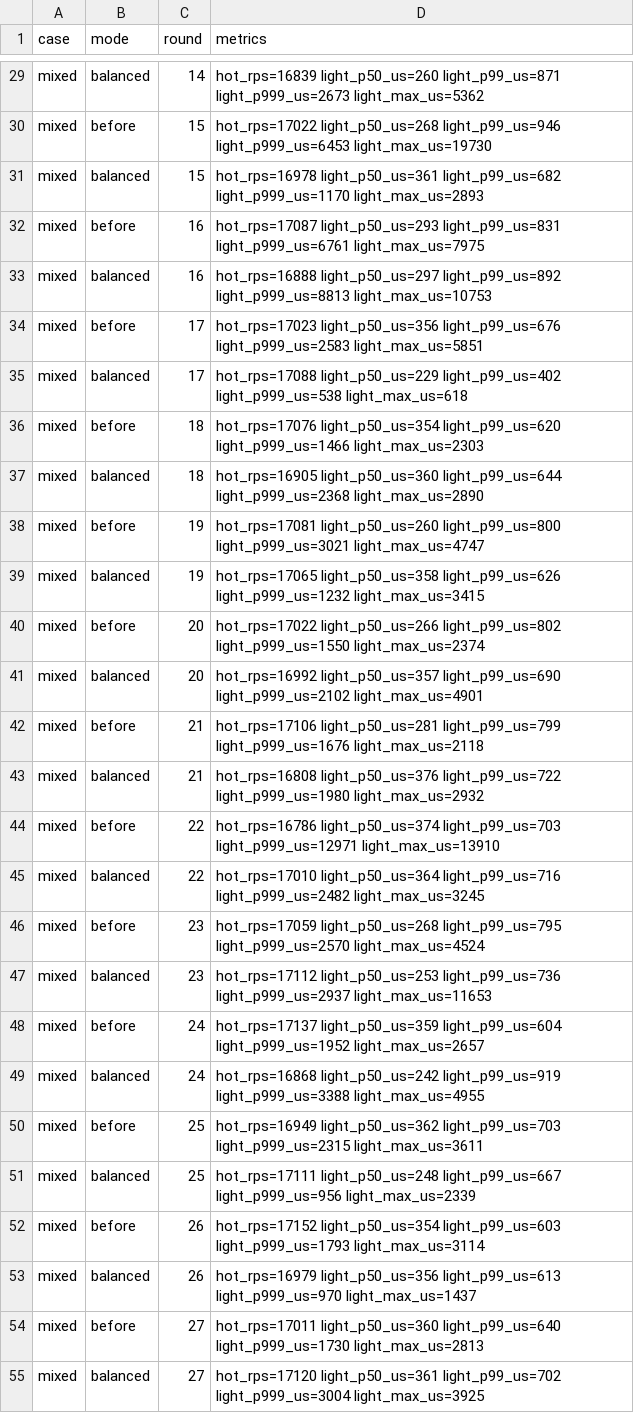
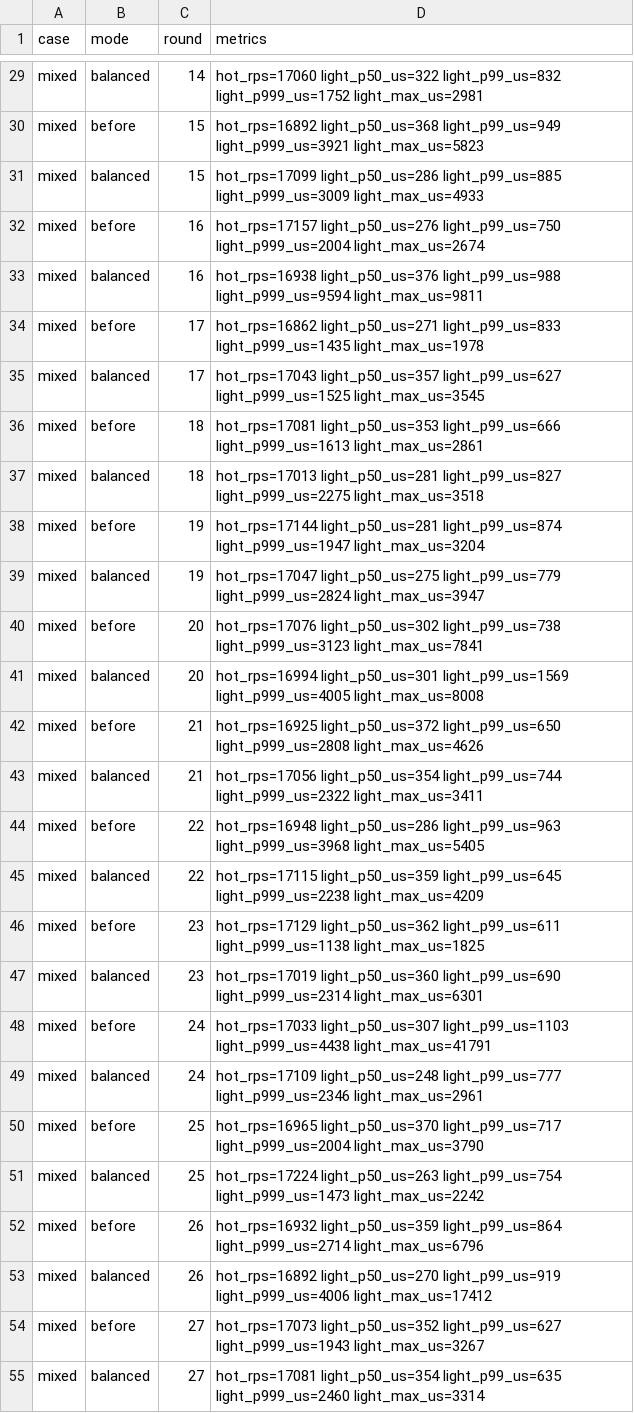
Before and after one commit to giong-run/Giong, a CSV file: bench/results/placement-mixed-80/raw.csv, drawn as a sheet; only a part is shown, gaps mark what is left out; the diff covers the shown part only; the diff names each change by its address in the sheet, - before the commit and + after, or states it on an @@ line.

Commit message:
feat(net): when every balanced worker is saturated and backlogs are close, counts decide again
Going by backlog alone spread hot connections evenly (3 and 3 in most
arrival orders), so light connections waited behind as many hot ones
wherever they landed: their p50 was 356 against 296 us with the 1.0.0
rule. Now, when no member has clearly less work waiting, counts decide
as before, but never in favour of a member whose average task poll took
over 25% longer than the accepting worker's: a new connection there
waits behind long work at every turn, and its counts mislead (the idle
connections were sent away from it). Each worker's average poll time
comes from the poll counter it already keeps, sampled with its CPU time.

bench/placement.sh: mixed arrivals match the 1.0.0 rule on every
measure over 80 rounds (light p50 292 against 290 us, p99 786 against
822); paced skew keeps its p99 of 198 against 508 us; back to back, p50
is 2 us higher (73 against 71 us over 30 rounds, p < 0.01) with the same
p99. The soak records of the earlier commits are in
bench/results/soak-placement/.

```diff
--- a/bench/results/placement-mixed-80/raw.csv
+++ b/bench/results/placement-mixed-80/raw.csv
-D29 (metrics): hot_rps=16839 light_p50_us=260 light_p99_us=871 light_p999_us=2673 light_max_us=5362
+D29 (metrics): hot_rps=17060 light_p50_us=322 light_p99_us=832 light_p999_us=1752 light_max_us=2981
-D30 (metrics): hot_rps=17022 light_p50_us=268 light_p99_us=946 light_p999_us=6453 light_max_us=19730
+D30 (metrics): hot_rps=16892 light_p50_us=368 light_p99_us=949 light_p999_us=3921 light_max_us=5823
-D31 (metrics): hot_rps=16978 light_p50_us=361 light_p99_us=682 light_p999_us=1170 light_max_us=2893
+D31 (metrics): hot_rps=17099 light_p50_us=286 light_p99_us=885 light_p999_us=3009 light_max_us=4933
-D32 (metrics): hot_rps=17087 light_p50_us=293 light_p99_us=831 light_p999_us=6761 light_max_us=7975
+D32 (metrics): hot_rps=17157 light_p50_us=276 light_p99_us=750 light_p999_us=2004 light_max_us=2674
-D33 (metrics): hot_rps=16888 light_p50_us=297 light_p99_us=892 light_p999_us=8813 light_max_us=10753
+D33 (metrics): hot_rps=16938 light_p50_us=376 light_p99_us=988 light_p999_us=9594 light_max_us=9811
-D34 (metrics): hot_rps=17023 light_p50_us=356 light_p99_us=676 light_p999_us=2583 light_max_us=5851
+D34 (metrics): hot_rps=16862 light_p50_us=271 light_p99_us=833 light_p999_us=1435 light_max_us=1978
-D35 (metrics): hot_rps=17088 light_p50_us=229 light_p99_us=402 light_p999_us=538 light_max_us=618
+D35 (metrics): hot_rps=17043 light_p50_us=357 light_p99_us=627 light_p999_us=1525 light_max_us=3545
-D36 (metrics): hot_rps=17076 light_p50_us=354 light_p99_us=620 light_p999_us=1466 light_max_us=2303
+D36 (metrics): hot_rps=17081 light_p50_us=353 light_p99_us=666 light_p999_us=1613 light_max_us=2861
-D37 (metrics): hot_rps=16905 light_p50_us=360 light_p99_us=644 light_p999_us=2368 light_max_us=2890
+D37 (metrics): hot_rps=17013 light_p50_us=281 light_p99_us=827 light_p999_us=2275 light_max_us=3518
-D38 (metrics): hot_rps=17081 light_p50_us=260 light_p99_us=800 light_p999_us=3021 light_max_us=4747
+D38 (metrics): hot_rps=17144 light_p50_us=281 light_p99_us=874 light_p999_us=1947 light_max_us=3204
-D39 (metrics): hot_rps=17065 light_p50_us=358 light_p99_us=626 light_p999_us=1232 light_max_us=3415
+D39 (metrics): hot_rps=17047 light_p50_us=275 light_p99_us=779 light_p999_us=2824 light_max_us=3947
-D40 (metrics): hot_rps=17022 light_p50_us=266 light_p99_us=802 light_p999_us=1550 light_max_us=2374
+D40 (metrics): hot_rps=17076 light_p50_us=302 light_p99_us=738 light_p999_us=3123 light_max_us=7841
-D41 (metrics): hot_rps=16992 light_p50_us=357 light_p99_us=690 light_p999_us=2102 light_max_us=4901
+D41 (metrics): hot_rps=16994 light_p50_us=301 light_p99_us=1569 light_p999_us=4005 light_max_us=8008
-D42 (metrics): hot_rps=17106 light_p50_us=281 light_p99_us=799 light_p999_us=1676 light_max_us=2118
+D42 (metrics): hot_rps=16925 light_p50_us=372 light_p99_us=650 light_p999_us=2808 light_max_us=4626
-D43 (metrics): hot_rps=16808 light_p50_us=376 light_p99_us=722 light_p999_us=1980 light_max_us=2932
+D43 (metrics): hot_rps=17056 light_p50_us=354 light_p99_us=744 light_p999_us=2322 light_max_us=3411
-D44 (metrics): hot_rps=16786 light_p50_us=374 light_p99_us=703 light_p999_us=12971 light_max_us=13910
+D44 (metrics): hot_rps=16948 light_p50_us=286 light_p99_us=963 light_p999_us=3968 light_max_us=5405
-D45 (metrics): hot_rps=17010 light_p50_us=364 light_p99_us=716 light_p999_us=2482 light_max_us=3245
+D45 (metrics): hot_rps=17115 light_p50_us=359 light_p99_us=645 light_p999_us=2238 light_max_us=4209
-D46 (metrics): hot_rps=17059 light_p50_us=268 light_p99_us=795 light_p999_us=2570 light_max_us=4524
+D46 (metrics): hot_rps=17129 light_p50_us=362 light_p99_us=611 light_p999_us=1138 light_max_us=1825
-D47 (metrics): hot_rps=17112 light_p50_us=253 light_p99_us=736 light_p999_us=2937 light_max_us=11653
+D47 (metrics): hot_rps=17019 light_p50_us=360 light_p99_us=690 light_p999_us=2314 light_max_us=6301
-D48 (metrics): hot_rps=17137 light_p50_us=359 light_p99_us=604 light_p999_us=1952 light_max_us=2657
+D48 (metrics): hot_rps=17033 light_p50_us=307 light_p99_us=1103 light_p999_us=4438 light_max_us=41791
-D49 (metrics): hot_rps=16868 light_p50_us=242 light_p99_us=919 light_p999_us=3388 light_max_us=4955
+D49 (metrics): hot_rps=17109 light_p50_us=248 light_p99_us=777 light_p999_us=2346 light_max_us=2961
-D50 (metrics): hot_rps=16949 light_p50_us=362 light_p99_us=703 light_p999_us=2315 light_max_us=3611
+D50 (metrics): hot_rps=16965 light_p50_us=370 light_p99_us=717 light_p999_us=2004 light_max_us=3790
-D51 (metrics): hot_rps=17111 light_p50_us=248 light_p99_us=667 light_p999_us=956 light_max_us=2339
+D51 (metrics): hot_rps=17224 light_p50_us=263 light_p99_us=754 light_p999_us=1473 light_max_us=2242
-D52 (metrics): hot_rps=17152 light_p50_us=354 light_p99_us=603 light_p999_us=1793 light_max_us=3114
+D52 (metrics): hot_rps=16932 light_p50_us=359 light_p99_us=864 light_p999_us=2714 light_max_us=6796
-D53 (metrics): hot_rps=16979 light_p50_us=356 light_p99_us=613 light_p999_us=970 light_max_us=1437
+D53 (metrics): hot_rps=16892 light_p50_us=270 light_p99_us=919 light_p999_us=4006 light_max_us=17412
-D54 (metrics): hot_rps=17011 light_p50_us=360 light_p99_us=640 light_p999_us=1730 light_max_us=2813
+D54 (metrics): hot_rps=17073 light_p50_us=352 light_p99_us=627 light_p999_us=1943 light_max_us=3267
-D55 (metrics): hot_rps=17120 light_p50_us=361 light_p99_us=702 light_p999_us=3004 light_max_us=3925
+D55 (metrics): hot_rps=17081 light_p50_us=354 light_p99_us=635 light_p999_us=2460 light_max_us=3314
```
Also changed, not shown: 133 edited cells elsewhere in this file, bench/results/placement/raw.csv, 19 other files.
